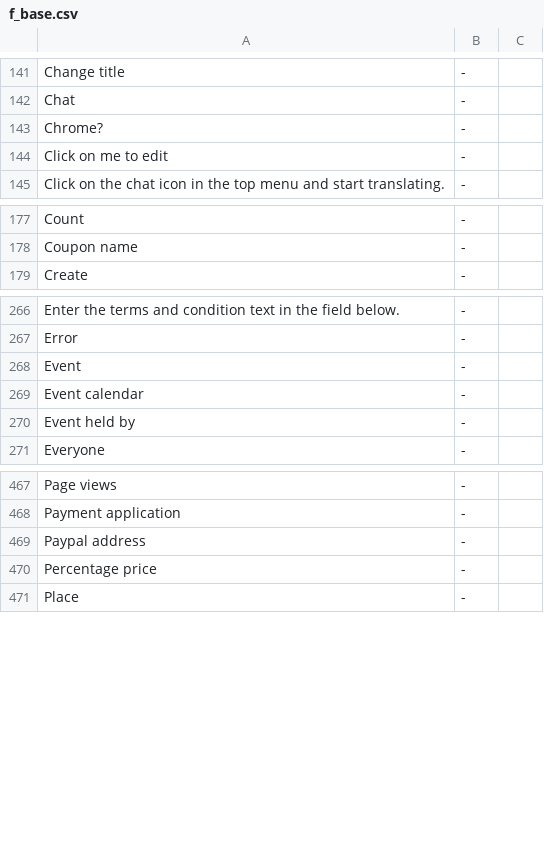
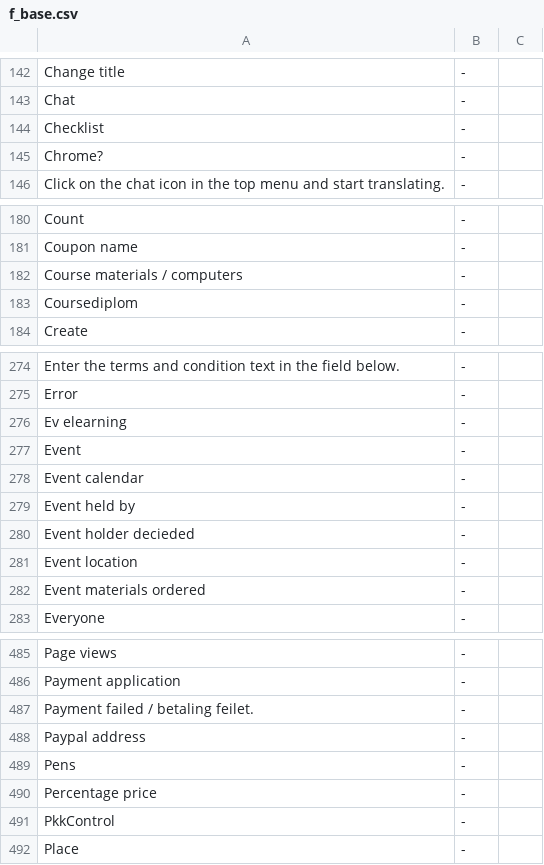
Before and after one commit to tamzidoronno/zaui-v4, a CSV file: com.getshop.client/ROOT/translation/f_base.csv, drawn as a sheet; only a part is shown, gaps mark what is left out; removed rows and columns are numbered as before the commit, all else as after; the diff covers the shown part only; the diff names each change by its address in the sheet, - before the commit and + after, or states it on an @@ line.

Commit message:
Added comment support and translated checklist.

```diff
--- a/com.getshop.client/ROOT/translation/f_base.csv
+++ b/com.getshop.client/ROOT/translation/f_base.csv
+row 144: Checklist | -
-row 144: Click on me to edit | -
+row 182: Course materials / computers | -
+row 183: Coursediplom | -
+row 276: Ev elearning | -
+row 280: Event holder decieded | -
+row 281: Event location | -
+row 282: Event materials ordered | -
+row 487: Payment failed / betaling feilet. | -
+row 489: Pens | -
+row 491: PkkControl | -
```
Also changed, not shown: 18 added rows and 2 removed rows elsewhere in this file, com.getshop.client/ROOT/translation/stripped/f_en_en.csv, com.getshop.client/ROOT/translation/stripped/f_fi_FI.csv, 14 other files.
